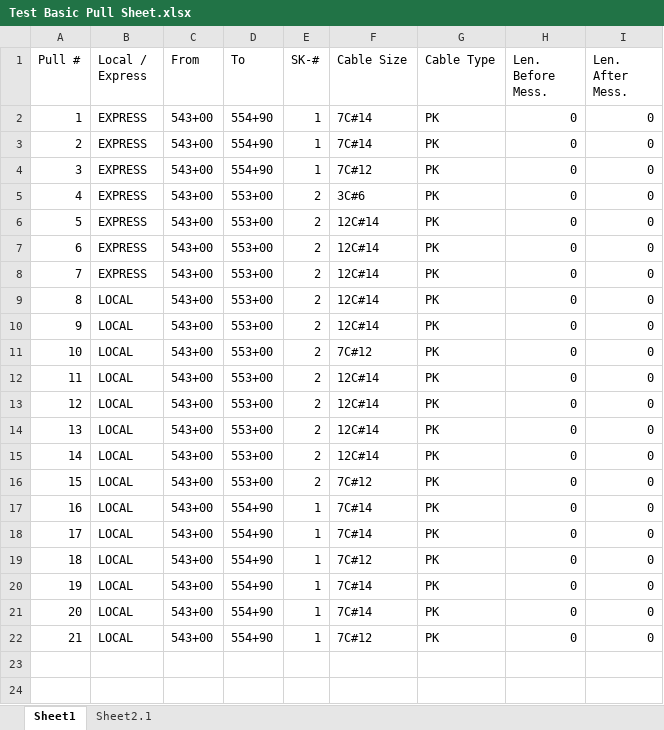
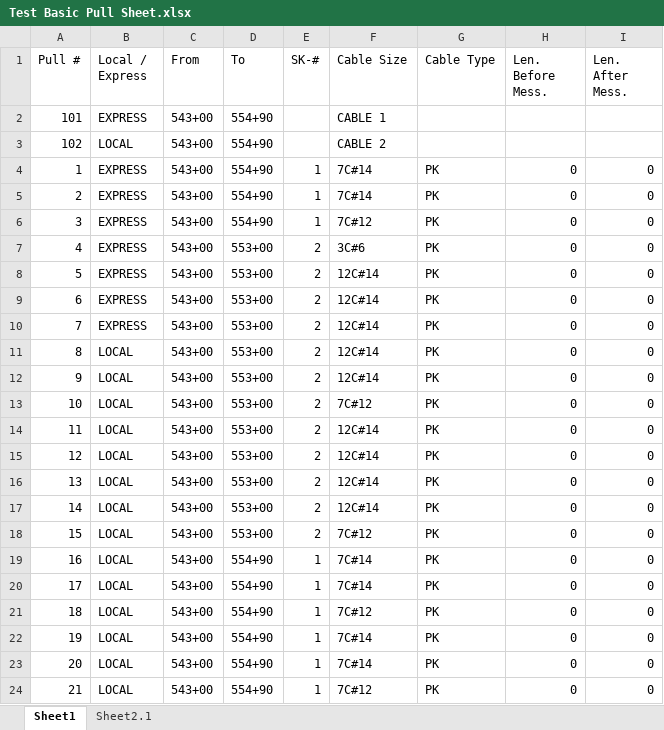
Before and after one commit to TCE-Innovation/Cable-Run-Optimizer, an Excel workbook: Test Basic Pull Sheet.xlsx, sheet Sheet1, drawn as a sheet; values as stored, in another font and other column widths than the file's, no borders; the diff names each change by its address in the sheet, - before the commit and + after, or states it on an @@ line.

```diff
--- a/Test Basic Pull Sheet.xlsx (sheet Sheet1)
+++ b/Test Basic Pull Sheet.xlsx (sheet Sheet1)
+row 2: 101 | EXPRESS | 543+00 | 554+90 |  | CABLE 1
+row 3: 102 | LOCAL | 543+00 | 554+90 |  | CABLE 2
```
Also changed, not shown: Output File.xlsx, 4 other files.
